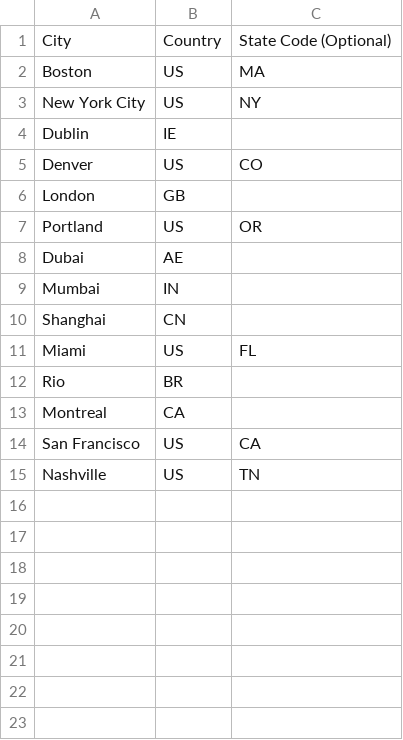
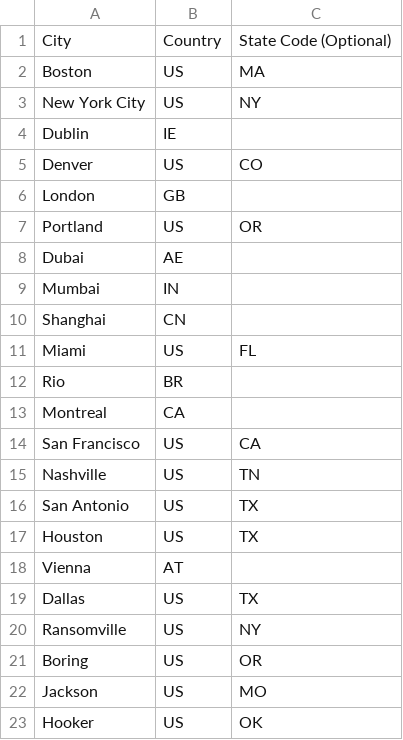
Before and after one commit to alexm622/owm_database, a CSV file: places.csv, drawn as a sheet; the diff names each change by its address in the sheet, - before the commit and + after, or states it on an @@ line.

Commit message:
places updated and exception catch

```diff
--- a/places.csv
+++ b/places.csv
+row 16: San Antonio | US | TX
+row 17: Houston | US | TX
+row 18: Vienna | AT
+row 19: Dallas | US | TX
+row 20: Ransomville | US | NY
+row 21: Boring | US | OR
+row 22: Jackson | US | MO
+row 23: Hooker | US | OK
```
Also changed, not shown: 3 other files.
